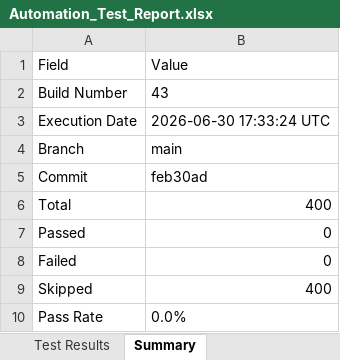
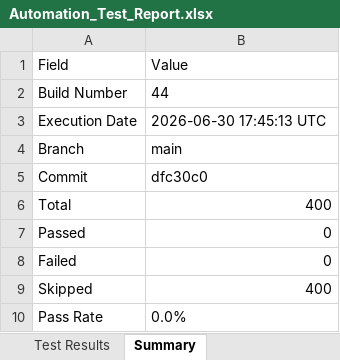
Before and after one commit to Dinesh-2005d/Smart_Admission, an Excel workbook: reports/appium/Excel/Automation_Test_Report.xlsx, sheet Summary, drawn as a sheet; values as stored, in another font and other column widths than the file's, no borders; the diff names each change by its address in the sheet, - before the commit and + after, or states it on an @@ line.

```diff
--- a/reports/appium/Excel/Automation_Test_Report.xlsx (sheet Summary)
+++ b/reports/appium/Excel/Automation_Test_Report.xlsx (sheet Summary)
-B2: 43
+B2: 44
-B3: 2026-06-30 17:33:24 UTC
+B3: 2026-06-30 17:45:13 UTC
-B5: feb30ad
+B5: dfc30c0
```
Also changed, not shown: reports/backend/Excel/Automation_Test_Report.xlsx, reports/security/Security_Review_Report.xlsx, 26 other files.
